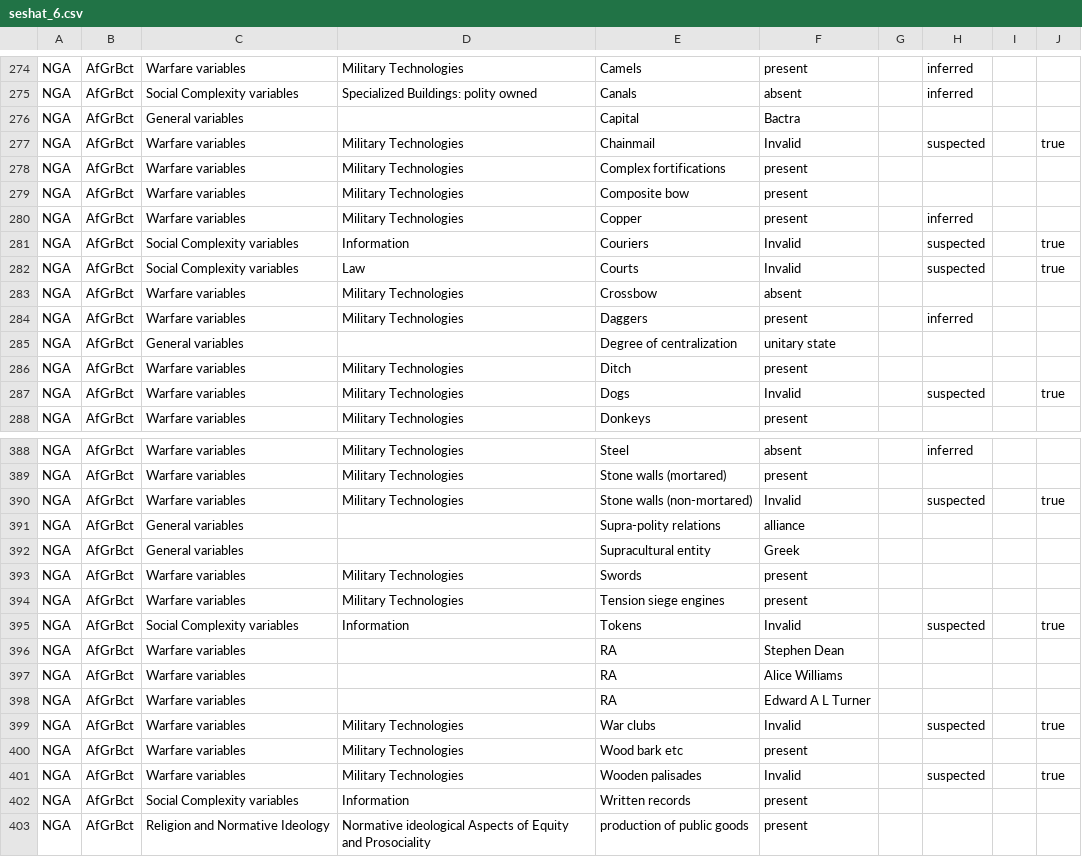
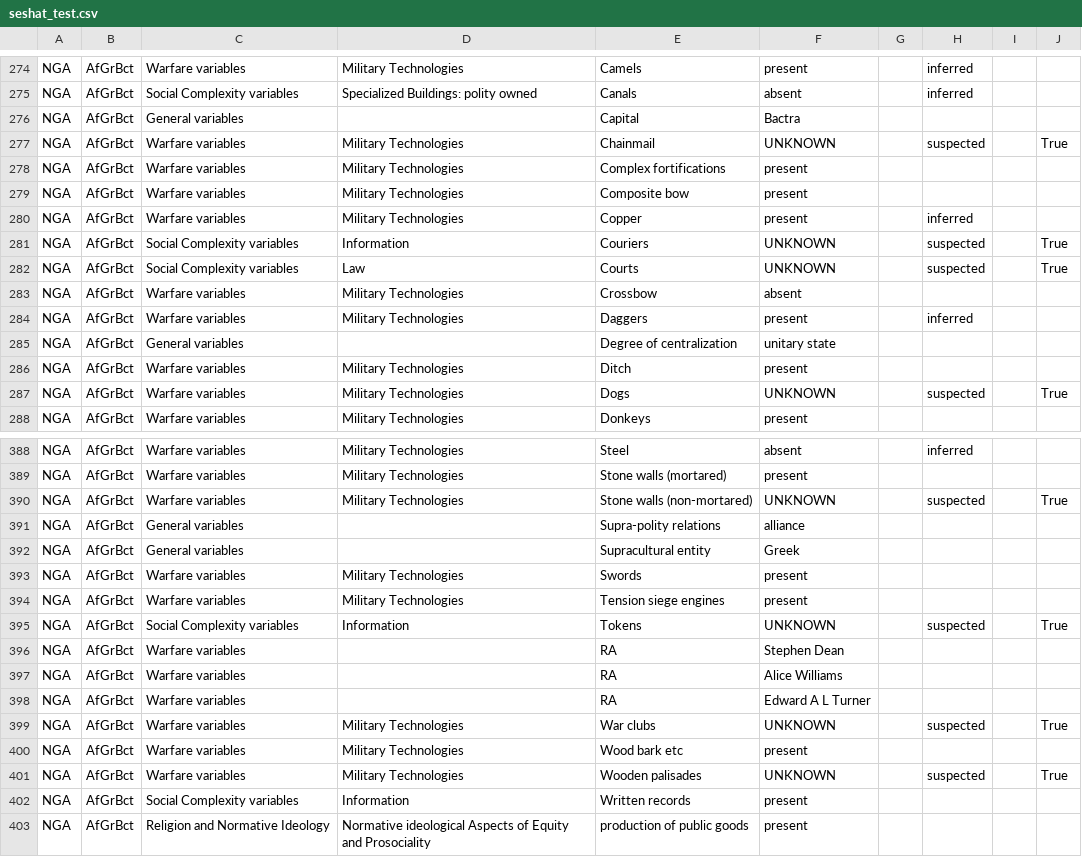
Before and after one commit to MajidBenam/seshat-3store, a CSV file: seshat_test.csv (was seshat_6.csv), drawn as a sheet; only a part is shown, gaps mark what is left out; the diff covers the shown part only.

Commit message:
CORRECT: New Seshat Schema (after Schema session2) Hanging off of ScopedValues, we have: scm:Years (instead of start/end) scm:Confidence is inferred / suspected scm:Disputed is True or '' scm:Unknown is True or '' scm:Note (not yet fully taken care of)

```diff
--- a/seshat_6.csv
+++ b/seshat_test.csv
@@ -276,3 +276,3 @@ NGA|AfGrBct|Social Complexity variables|Specialized Buildings: polity owned|Cana
 NGA|AfGrBct|General variables||Capital|Bactra||||
-NGA|AfGrBct|Warfare variables|Military Technologies|Chainmail|Invalid||suspected||true
+NGA|AfGrBct|Warfare variables|Military Technologies|Chainmail|UNKNOWN||suspected||True
 NGA|AfGrBct|Warfare variables|Military Technologies|Complex fortifications|present||||
@@ -280,4 +280,4 @@ NGA|AfGrBct|Warfare variables|Military Technologies|Composite bow|present||||
 NGA|AfGrBct|Warfare variables|Military Technologies|Copper|present||inferred||
-NGA|AfGrBct|Social Complexity variables|Information|Couriers|Invalid||suspected||true
-NGA|AfGrBct|Social Complexity variables|Law|Courts|Invalid||suspected||true
+NGA|AfGrBct|Social Complexity variables|Information|Couriers|UNKNOWN||suspected||True
+NGA|AfGrBct|Social Complexity variables|Law|Courts|UNKNOWN||suspected||True
 NGA|AfGrBct|Warfare variables|Military Technologies|Crossbow|absent||||
@@ -286,3 +286,3 @@ NGA|AfGrBct|General variables||Degree of centralization|unitary state||||
 NGA|AfGrBct|Warfare variables|Military Technologies|Ditch|present||||
-NGA|AfGrBct|Warfare variables|Military Technologies|Dogs|Invalid||suspected||true
+NGA|AfGrBct|Warfare variables|Military Technologies|Dogs|UNKNOWN||suspected||True
 NGA|AfGrBct|Warfare variables|Military Technologies|Donkeys|present||||
@@ -389,3 +389,3 @@ NGA|AfGrBct|Warfare variables|Military Technologies|Steel|absent||inferred||
 NGA|AfGrBct|Warfare variables|Military Technologies|Stone walls (mortared)|present||||
-NGA|AfGrBct|Warfare variables|Military Technologies|Stone walls (non-mortared)|Invalid||suspected||true
+NGA|AfGrBct|Warfare variables|Military Technologies|Stone walls (non-mortared)|UNKNOWN||suspected||True
 NGA|AfGrBct|General variables||Supra-polity relations|alliance||||
@@ -394,3 +394,3 @@ NGA|AfGrBct|Warfare variables|Military Technologies|Swords|present||||
 NGA|AfGrBct|Warfare variables|Military Technologies|Tension siege engines|present||||
-NGA|AfGrBct|Social Complexity variables|Information|Tokens|Invalid||suspected||true
+NGA|AfGrBct|Social Complexity variables|Information|Tokens|UNKNOWN||suspected||True
 NGA|AfGrBct|Warfare variables||RA|Stephen Dean||||
@@ -398,5 +398,5 @@ NGA|AfGrBct|Warfare variables||RA|Alice Williams||||
 NGA|AfGrBct|Warfare variables||RA|Edward A L Turner||||
-NGA|AfGrBct|Warfare variables|Military Technologies|War clubs|Invalid||suspected||true
+NGA|AfGrBct|Warfare variables|Military Technologies|War clubs|UNKNOWN||suspected||True
 NGA|AfGrBct|Warfare variables|Military Technologies|Wood bark etc|present||||
-NGA|AfGrBct|Warfare variables|Military Technologies|Wooden palisades|Invalid||suspected||true
+NGA|AfGrBct|Warfare variables|Military Technologies|Wooden palisades|UNKNOWN||suspected||True
 NGA|AfGrBct|Social Complexity variables|Information|Written records|present||||
```
Also changed, not shown: 1 added row, 1 removed row and 80 edited cells elsewhere in this file, 13 other files.
